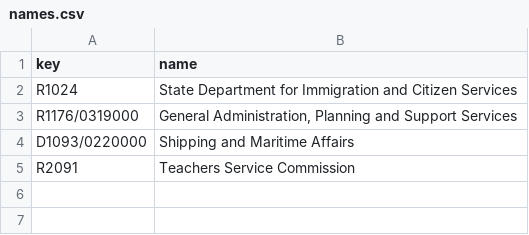
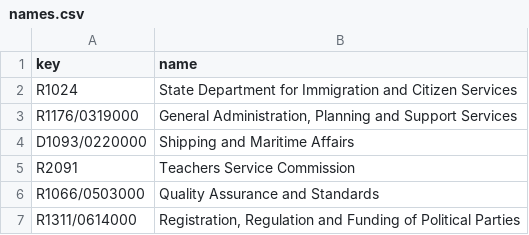
Before and after one commit to keithmn/Nyamira-Daily, a CSV file: data-src/national/appropriation-act-2026/names.csv, drawn as a sheet.

```diff
--- a/data-src/national/appropriation-act-2026/names.csv
+++ b/data-src/national/appropriation-act-2026/names.csv
@@ -5 +5,3 @@ D1093/0220000,Shipping and Maritime Affairs
 R2091,Teachers Service Commission
+R1066/0503000,Quality Assurance and Standards
+R1311/0614000,"Registration, Regulation and Funding of Political Parties"
```
Also changed, not shown: data-src/national/appropriation-act-2026/extract.csv, data-src/national/person-checks.csv, 8 other files.
